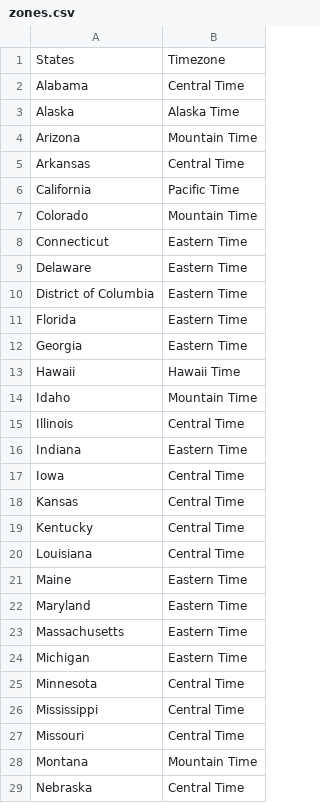
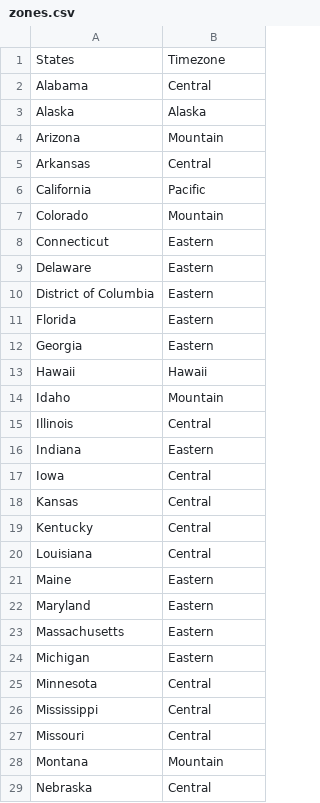
Before and after one commit to luliang333/group_project_1, a CSV file: Resources/zones.csv, drawn as a sheet; only a part is shown; the diff covers the shown part only.

```diff
--- a/Resources/zones.csv
+++ b/Resources/zones.csv
@@ -1,29 +1,29 @@
 States,Timezone
-Alabama,Central Time
-Alaska,Alaska Time
-Arizona,Mountain Time
-Arkansas,Central Time
-California,Pacific Time
-Colorado,Mountain Time
-Connecticut,Eastern Time
-Delaware,Eastern Time
-District of Columbia,Eastern Time
-Florida,Eastern Time
-Georgia,Eastern Time
-Hawaii,Hawaii Time
-Idaho,Mountain Time
-Illinois,Central Time
-Indiana,Eastern Time
-Iowa,Central Time
-Kansas,Central Time
-Kentucky,Central Time
-Louisiana,Central Time
-Maine,Eastern Time
-Maryland,Eastern Time
-Massachusetts,Eastern Time
-Michigan,Eastern Time
-Minnesota,Central Time
-Mississippi,Central Time
-Missouri,Central Time
-Montana,Mountain Time
-Nebraska,Central Time
+Alabama,Central
+Alaska,Alaska
+Arizona,Mountain
+Arkansas,Central
+California,Pacific
+Colorado,Mountain
+Connecticut,Eastern
+Delaware,Eastern
+District of Columbia,Eastern
+Florida,Eastern
+Georgia,Eastern
+Hawaii,Hawaii
+Idaho,Mountain
+Illinois,Central
+Indiana,Eastern
+Iowa,Central
+Kansas,Central
+Kentucky,Central
+Louisiana,Central
+Maine,Eastern
+Maryland,Eastern
+Massachusetts,Eastern
+Michigan,Eastern
+Minnesota,Central
+Mississippi,Central
+Missouri,Central
+Montana,Mountain
+Nebraska,Central
```
Also changed, not shown: 22 edited cells elsewhere in this file, 16 other files.
